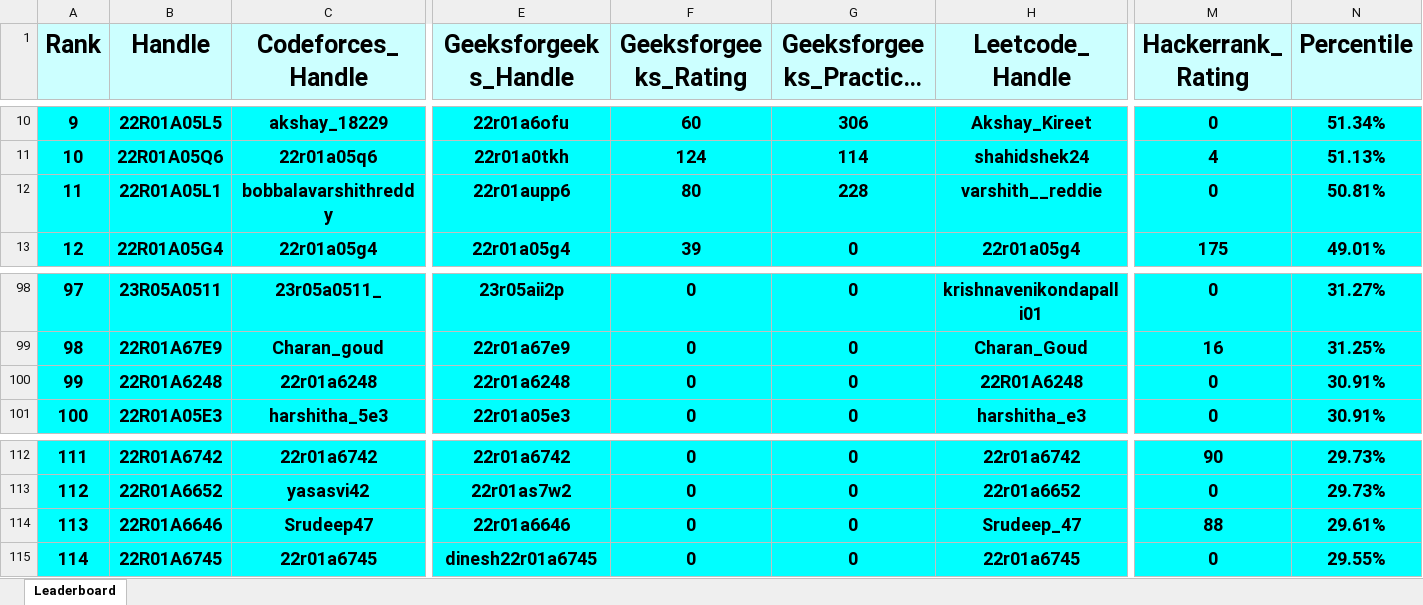
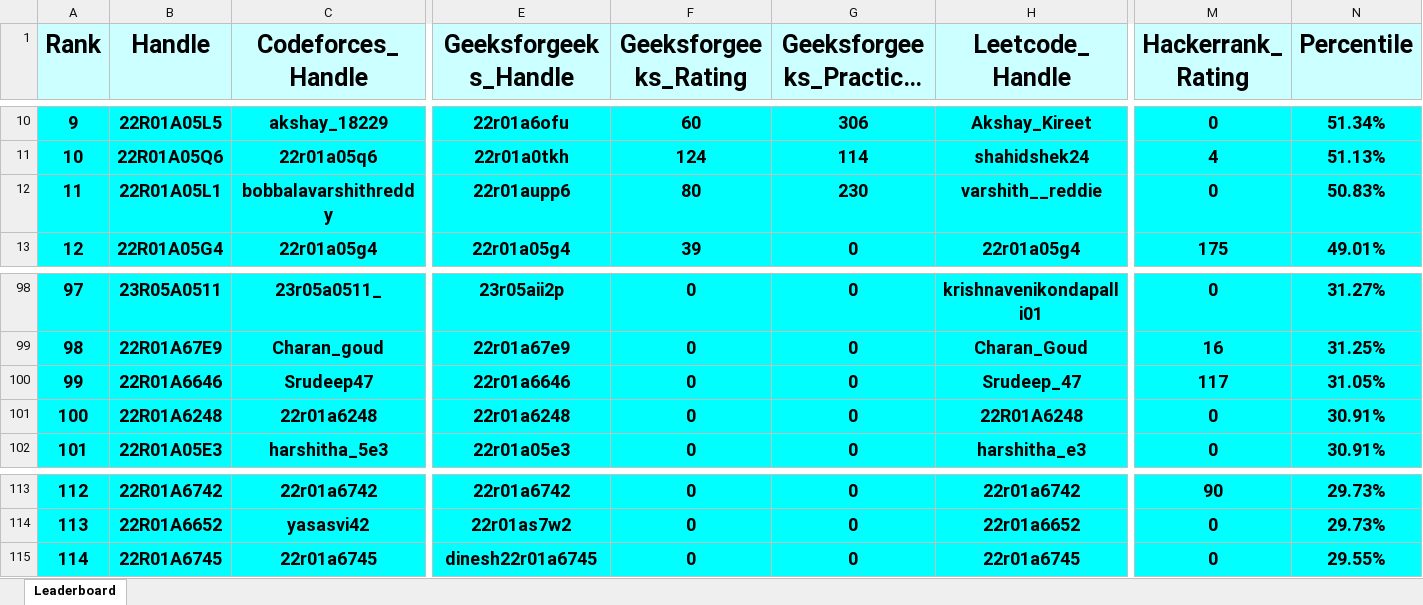
Before and after one commit to dog-broad/CMRIT2026Leaderboard, an Excel workbook: Leaderboards/CurrentCMRITLeaderboard2026.xlsx, sheet Leaderboard, drawn as a sheet; only a part is shown, gaps mark what is left out; long unchanged cells end in …; values as stored, in another font and other column widths than the file's, no borders; removed rows and columns are numbered as before the commit, all else as after; rows hold the shown columns only; the diff names each change by its address in the sheet, - before the commit and + after, or states it on an @@ line.

```diff
--- a/Leaderboards/CurrentCMRITLeaderboard2026.xlsx (sheet Leaderboard)
+++ b/Leaderboards/CurrentCMRITLeaderboard2026.xlsx (sheet Leaderboard)
-G12 (Geeksforgeeks_Practice_Rating): 228
+G12 (Geeksforgeeks_Practice_Rating): 230
-N12 (Percentile): 50.81%
+N12 (Percentile): 50.83%
+row 100: 99 | 22R01A6646 | Srudeep47 | 22r01a6646 | 0 | 0 | Srudeep_47 | 117 | 31.05%
@@ column A (Rank) renumbered between rows 101 and 114 @@
-row 114: 113 | 22R01A6646 | Srudeep47 | 22r01a6646 | 0 | 0 | Srudeep_47 | 88 | 29.61%
```
